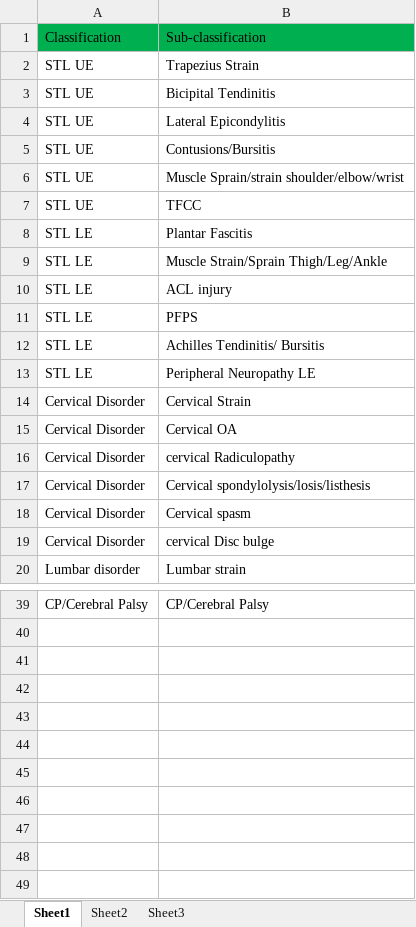
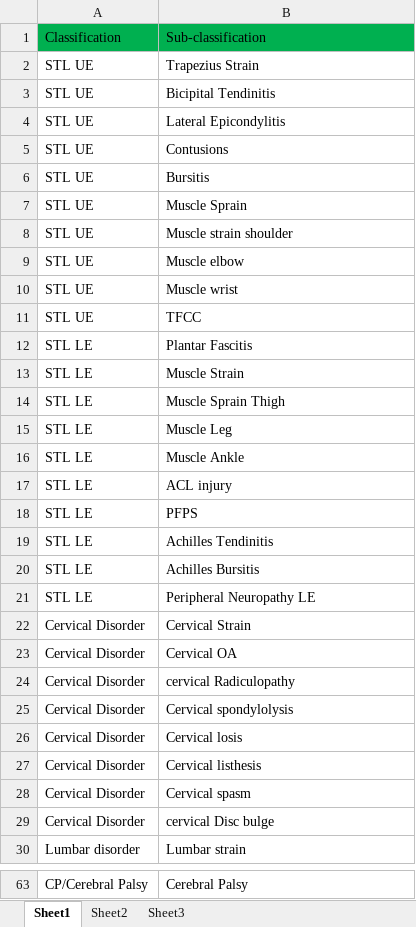
Before and after one commit to usbong/SLHCC, an Excel workbook: generateMonthlySummaryReport/Add-on Software Installer/assets/diagnosedCasesList.xlsx, sheet Sheet1, drawn as a sheet; only a part is shown, gaps mark what is left out; values as stored, in another font and other column widths than the file's, no borders; addresses are those after the commit; the diff covers the shown part only; the diff names each change by its address in the sheet, - before the commit and + after, or states it on an @@ line.

```diff
--- a/generateMonthlySummaryReport/Add-on Software Installer/assets/diagnosedCasesList.xlsx (sheet Sheet1)
+++ b/generateMonthlySummaryReport/Add-on Software Installer/assets/diagnosedCasesList.xlsx (sheet Sheet1)
-B5: Contusions/Bursitis
+B5: Contusions
+row 6: STL UE | Bursitis
+row 7: STL UE | Muscle Sprain
-B8: Muscle Sprain/strain shoulder/elbow/wrist
+B8: Muscle strain shoulder
+row 9: STL UE | Muscle elbow
+row 10: STL UE | Muscle wrist
+row 13: STL LE | Muscle Strain
-B14: Muscle Strain/Sprain Thigh/Leg/Ankle
+B14: Muscle Sprain Thigh
+row 15: STL LE | Muscle Leg
+row 16: STL LE | Muscle Ankle
-B19: Achilles Tendinitis/ Bursitis
+B19: Achilles Tendinitis
+row 20: STL LE | Achilles Bursitis
-B25: Cervical spondylolysis/losis/listhesis
+B25: Cervical spondylolysis
+row 26: Cervical Disorder | Cervical losis
+row 27: Cervical Disorder | Cervical listhesis
-B63: CP/Cerebral Palsy
+B63: Cerebral Palsy
```
Also changed, not shown: 14 added rows and 7 edited cells elsewhere in this sheet.
